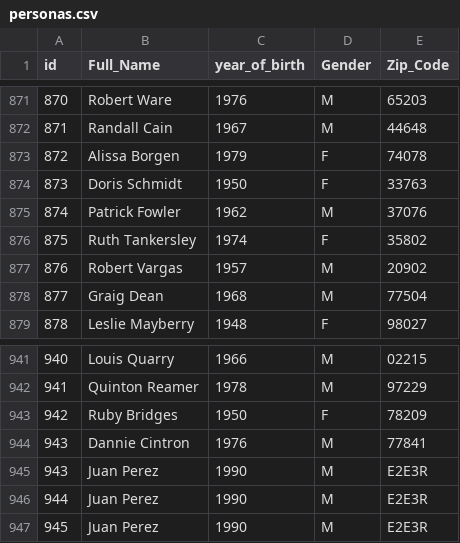
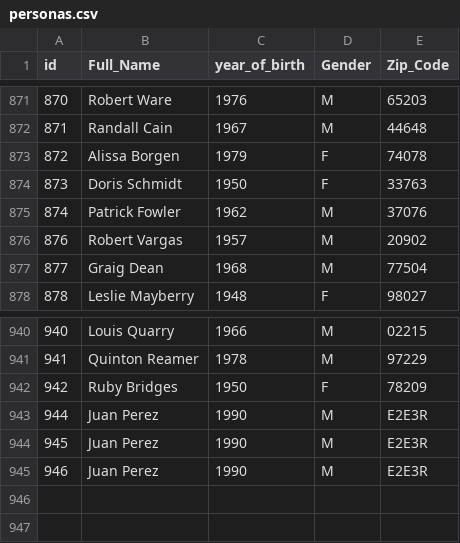
Before and after one commit to jmortiz4/itba_tp_integrador_1, a CSV file: data/personas.csv, drawn as a sheet; only a part is shown, gaps mark what is left out; removed rows and columns are numbered as before the commit, all else as after; the diff names each change by its address in the sheet, - before the commit and + after, or states it on an @@ line.

```diff
--- a/data/personas.csv
+++ b/data/personas.csv
-row 876: 875 | Ruth Tankersley | 1974 | F | 35802
-row 944: 943 | Dannie Cintron | 1976 | M | 77841
@@ column A (id) renumbered from row 943 down @@
```
Also changed, not shown: data/trabajadores.csv, 4 other files.
